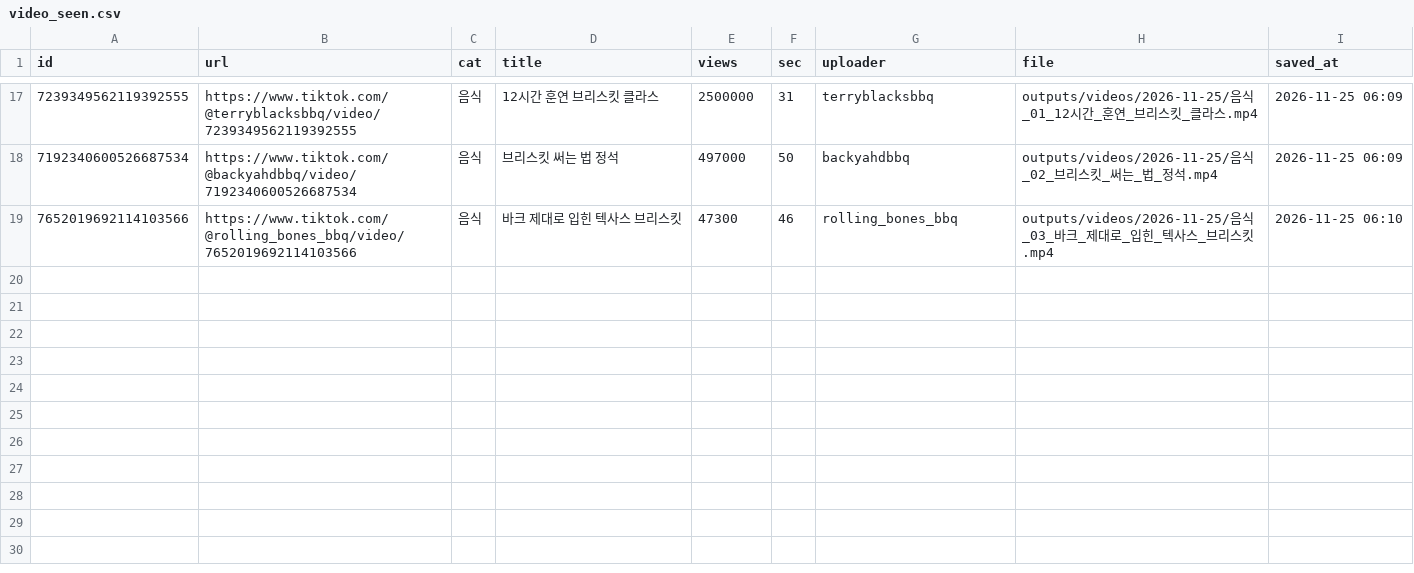
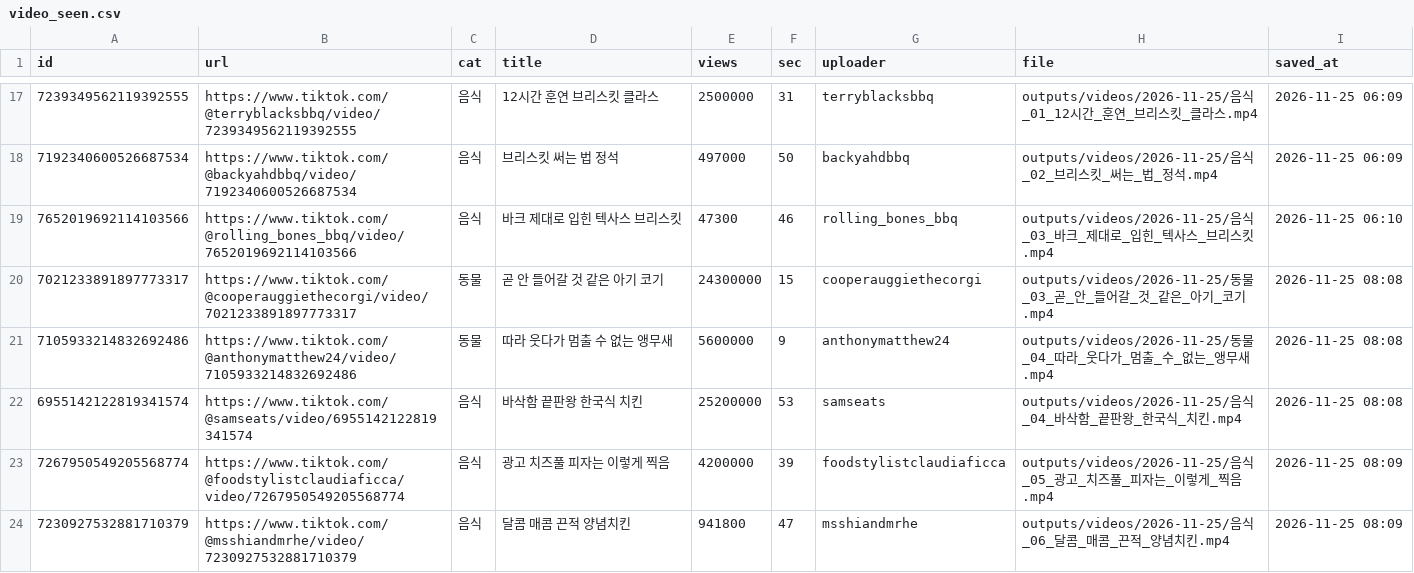
Before and after one commit to 1995jyh/XJYHX, a CSV file: data/video_seen.csv, drawn as a sheet; only a part is shown, gaps mark what is left out.

```diff
--- a/data/video_seen.csv
+++ b/data/video_seen.csv
@@ -19 +19,6 @@ id,url,cat,title,views,sec,uploader,file,saved_at
 7652019692114103566,https://www.tiktok.com/@rolling_bones_bbq/video/7652019692114103566,음식,바크 제대로 입힌 텍사스 브리스킷,47300,46,rolling_bones_bbq,outputs/videos/2026-11-25/음식_03_바크_제대로_입힌_텍사스_브리스킷.mp4,2026-11-25 06:10
+7021233891897773317,https://www.tiktok.com/@cooperauggiethecorgi/video/7021233891897773317,동물,곧 안 들어갈 것 같은 아기 코기,24300000,15,cooperauggiethecorgi,outputs/videos/2026-11-25/동물_03_곧_안_들어갈_것_같은_아기_코기.mp4,2026-11-25 08:08
+7105933214832692486,https://www.tiktok.com/@anthonymatthew24/video/7105933214832692486,동물,따라 웃다가 멈출 수 없는 앵무새,5600000,9,anthonymatthew24,outputs/videos/2026-11-25/동물_04_따라_웃다가_멈출_수_없는_앵무새.mp4,2026-11-25 08:08
+6955142122819341574,https://www.tiktok.com/@samseats/video/6955142122819341574,음식,바삭함 끝판왕 한국식 치킨,25200000,53,samseats,outputs/videos/2026-11-25/음식_04_바삭함_끝판왕_한국식_치킨.mp4,2026-11-25 08:08
+7267950549205568774,https://www.tiktok.com/@foodstylistclaudiaficca/video/7267950549205568774,음식,광고 치즈풀 피자는 이렇게 찍음,4200000,39,foodstylistclaudiaficca,outputs/videos/2026-11-25/음식_05_광고_치즈풀_피자는_이렇게_찍음.mp4,2026-11-25 08:09
+7230927532881710379,https://www.tiktok.com/@msshiandmrhe/video/7230927532881710379,음식,달콤 매콤 끈적 양념치킨,941800,47,msshiandmrhe,outputs/videos/2026-11-25/음식_06_달콤_매콤_끈적_양념치킨.mp4,2026-11-25 08:09
```
Also changed, not shown: 5 other files.
